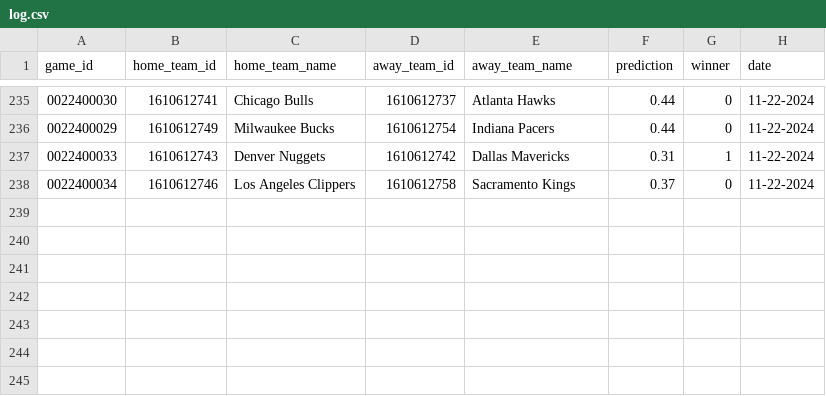
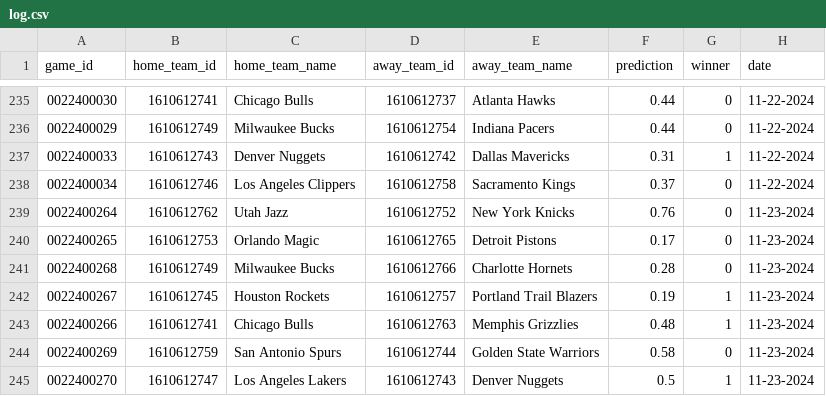
Before and after one commit to globalgumbs/globalgumbs.com, a CSV file: artifacts/log.csv, drawn as a sheet; only a part is shown, gaps mark what is left out.

```diff
--- a/artifacts/log.csv
+++ b/artifacts/log.csv
@@ -238 +238,8 @@ game_id,home_team_id,home_team_name,away_team_id,away_team_name,prediction,winne
 0022400034,1610612746,Los Angeles Clippers,1610612758,Sacramento Kings,0.37,0,11-22-2024
+0022400264,1610612762,Utah Jazz,1610612752,New York Knicks,0.76,0,11-23-2024
+0022400265,1610612753,Orlando Magic,1610612765,Detroit Pistons,0.17,0,11-23-2024
+0022400268,1610612749,Milwaukee Bucks,1610612766,Charlotte Hornets,0.28,0,11-23-2024
+0022400267,1610612745,Houston Rockets,1610612757,Portland Trail Blazers,0.19,1,11-23-2024
+0022400266,1610612741,Chicago Bulls,1610612763,Memphis Grizzlies,0.48,1,11-23-2024
+0022400269,1610612759,San Antonio Spurs,1610612744,Golden State Warriors,0.58,0,11-23-2024
+0022400270,1610612747,Los Angeles Lakers,1610612743,Denver Nuggets,0.5,1,11-23-2024
```
Also changed, not shown: 2 other files.
